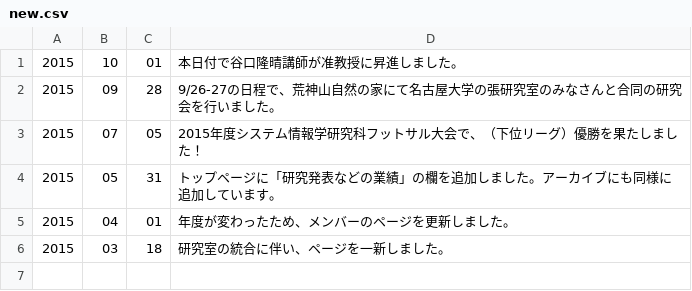
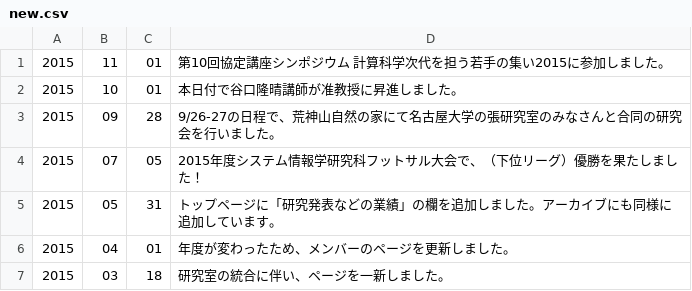
Before and after one commit to expajp/cp_basis_website, a CSV file: js/new.csv, drawn as a sheet.

```diff
--- a/js/new.csv
+++ b/js/new.csv
@@ -1 +1,2 @@
+2015,11,01,第10回協定講座シンポジウム 計算科学次代を担う若手の集い2015に参加しました。
 2015,10,01,本日付で谷口隆晴講師が准教授に昇進しました。
```
Also changed, not shown: js/achievement.csv.
